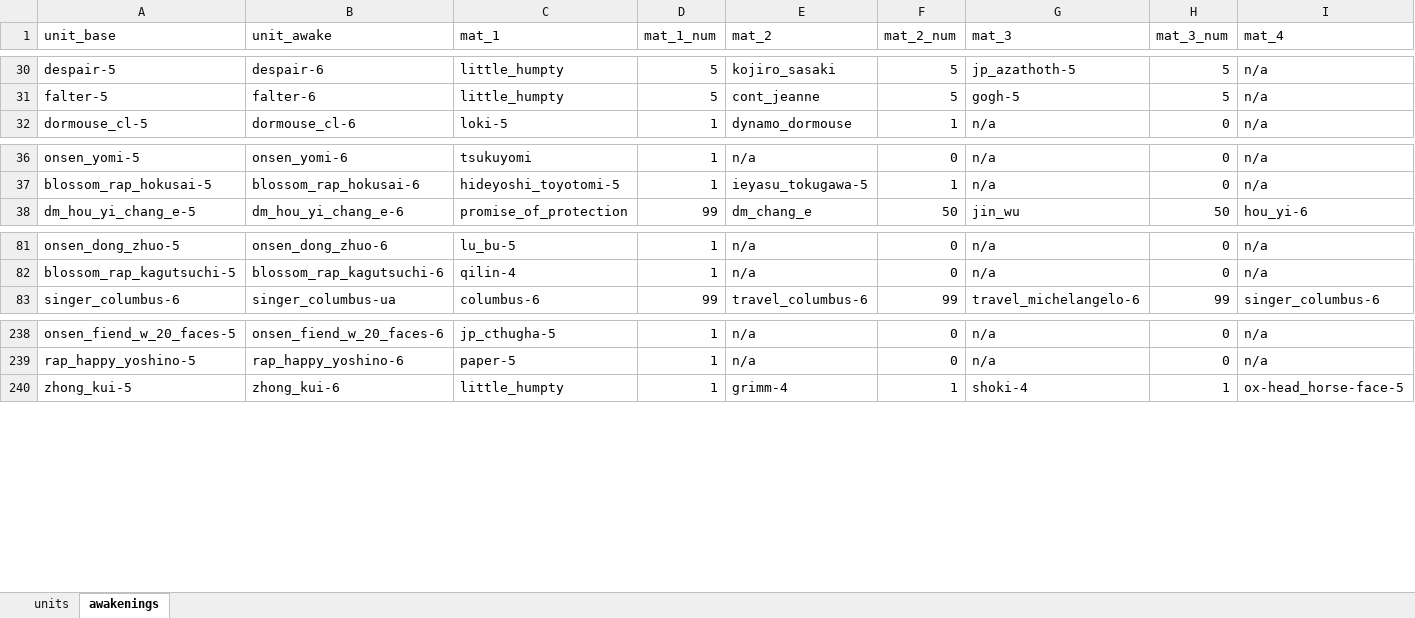
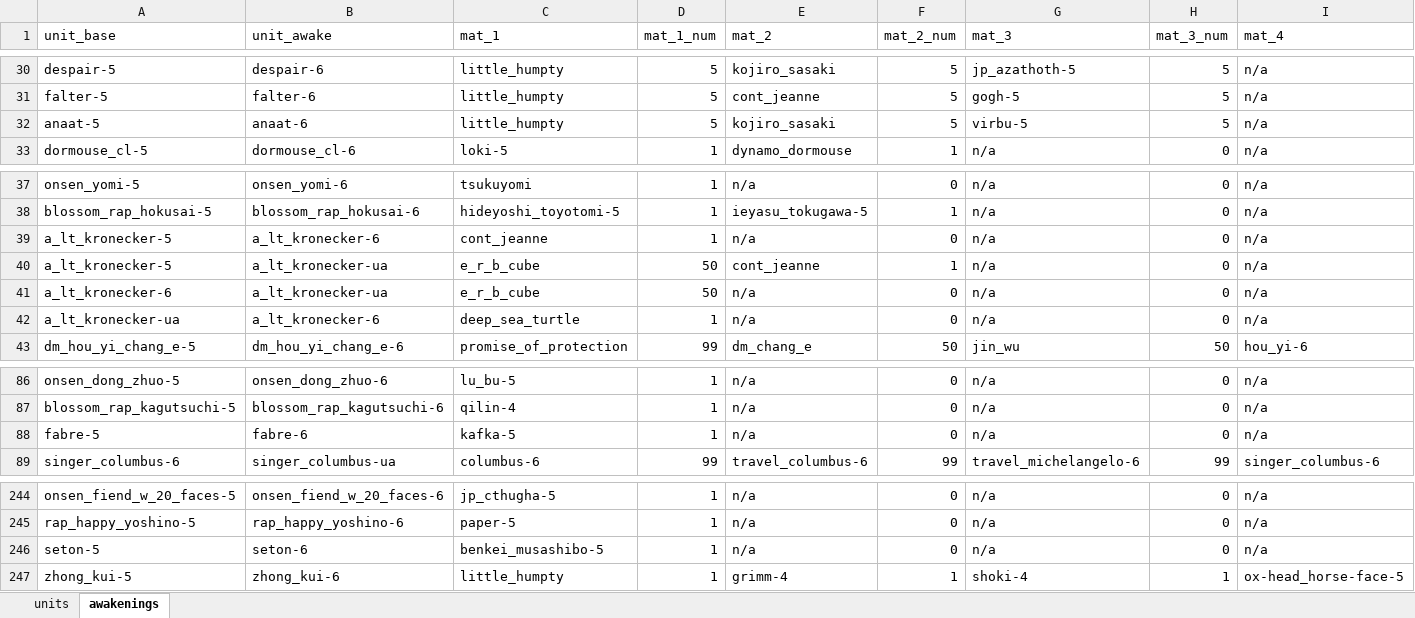
Before and after one commit to Deeakron/cf_awaken_mats_bot, an Excel workbook: Crash_Fever_free_unit_awakenings.xlsx, sheet awakenings, drawn as a sheet; only a part is shown, gaps mark what is left out; values as stored, in another font and other column widths than the file's, no borders; rows hold the shown columns only; the diff names each change by its address in the sheet, - before the commit and + after, or states it on an @@ line.

```diff
--- a/Crash_Fever_free_unit_awakenings.xlsx (sheet awakenings)
+++ b/Crash_Fever_free_unit_awakenings.xlsx (sheet awakenings)
+row 32: anaat-5 | anaat-6 | little_humpty | 5 | kojiro_sasaki | 5 | virbu-5 | 5 | n/a
+row 39: a_lt_kronecker-5 | a_lt_kronecker-6 | cont_jeanne | 1 | n/a | 0 | n/a | 0 | n/a
+row 40: a_lt_kronecker-5 | a_lt_kronecker-ua | e_r_b_cube | 50 | cont_jeanne | 1 | n/a | 0 | n/a
+row 41: a_lt_kronecker-6 | a_lt_kronecker-ua | e_r_b_cube | 50 | n/a | 0 | n/a | 0 | n/a
+row 42: a_lt_kronecker-ua | a_lt_kronecker-6 | deep_sea_turtle | 1 | n/a | 0 | n/a | 0 | n/a
+row 88: fabre-5 | fabre-6 | kafka-5 | 1 | n/a | 0 | n/a | 0 | n/a
+row 246: seton-5 | seton-6 | benkei_musashibo-5 | 1 | n/a | 0 | n/a | 0 | n/a
```
Also changed, not shown: sheet units, 1 other file.
